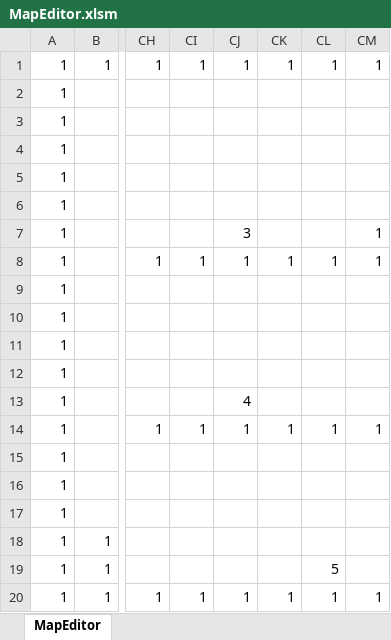
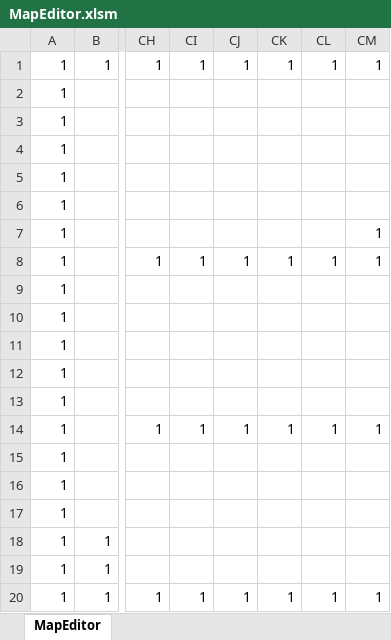
Before and after one commit to Akiyoshi-2/GameProbuctionPractice1, an Excel workbook: Rescource/MapEditor.xlsm, sheet MapEditor, drawn as a sheet; only a part is shown, gaps mark what is left out; values as stored, in another font and other column widths than the file's, no borders; charts and pictures and conditional formats not drawn; the diff names each change by its address in the sheet, - before the commit and + after, or states it on an @@ line.

```diff
--- a/Rescource/MapEditor.xlsm (sheet MapEditor)
+++ b/Rescource/MapEditor.xlsm (sheet MapEditor)
-CJ7: 3
+CJ7: (empty)
-CJ13: 4
+CJ13: (empty)
-CL19: 5
+CL19: (empty)
```
Also changed, not shown: Rescource/Stage1.xlsx, 2 other files.
